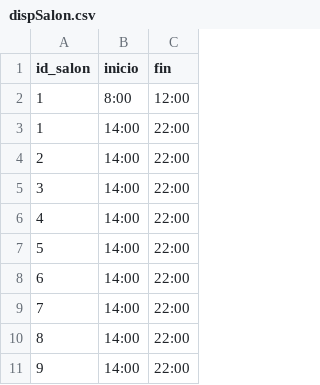
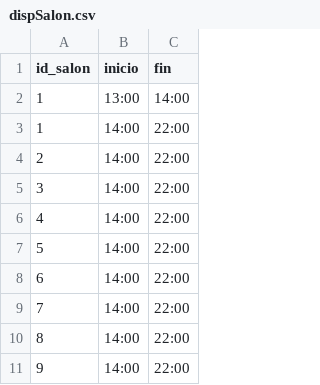
Before and after one commit to SergioCifuentes/schedule-sim, a CSV file: schedule-sim/resources/scripts/dispSalon.csv, drawn as a sheet; the diff names each change by its address in the sheet, - before the commit and + after, or states it on an @@ line.

```diff
--- a/schedule-sim/resources/scripts/dispSalon.csv
+++ b/schedule-sim/resources/scripts/dispSalon.csv
-B2 (inicio): 8:00
+B2 (inicio): 13:00
-C2 (fin): 12:00
+C2 (fin): 14:00
```
Also changed, not shown: schedule-sim/resources/scripts/asignaciones.csv, schedule-sim/resources/scripts/materias.csv, 9 other files.
